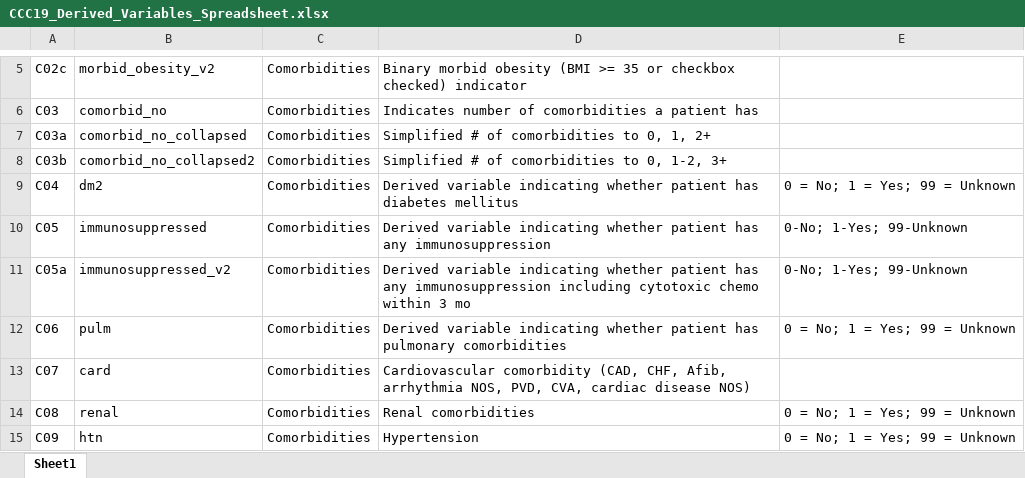
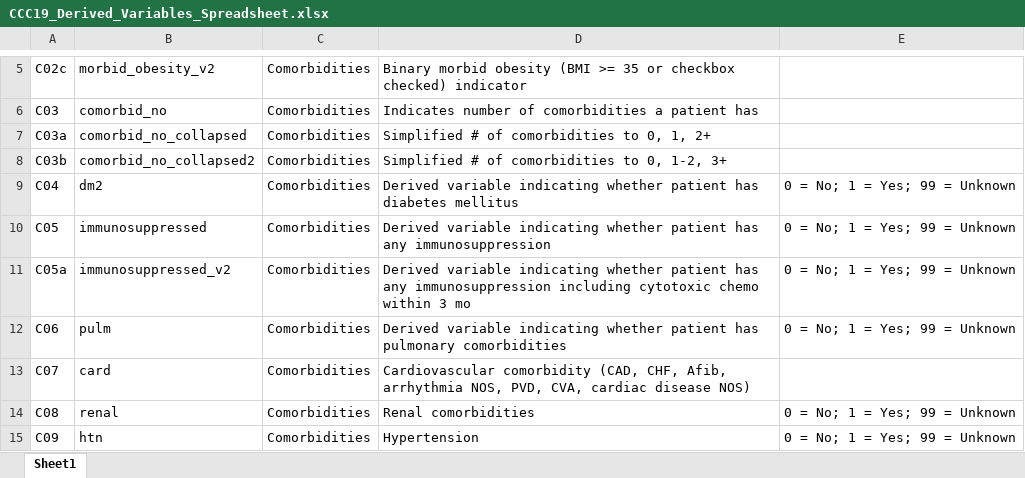
Before and after one commit to covidncancer/CCC19_dictionary, an Excel workbook: CCC19_Derived_Variables_Spreadsheet.xlsx, sheet Sheet1, drawn as a sheet; only a part is shown, gaps mark what is left out; values as stored, in another font and other column widths than the file's, no borders; table styles not drawn; the diff names each change by its address in the sheet, - before the commit and + after, or states it on an @@ line.

Commit message:
New combined sepsis variable, minor fixes

```diff
--- a/CCC19_Derived_Variables_Spreadsheet.xlsx (sheet Sheet1)
+++ b/CCC19_Derived_Variables_Spreadsheet.xlsx (sheet Sheet1)
-E10:E11: 0-No; 1-Yes; 99-Unknown
+E10:E11: 0 = No; 1 = Yes; 99 = Unknown
```
Also changed, not shown: 1 other file.
